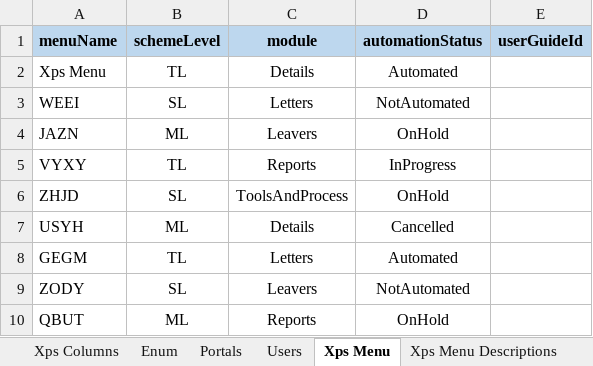
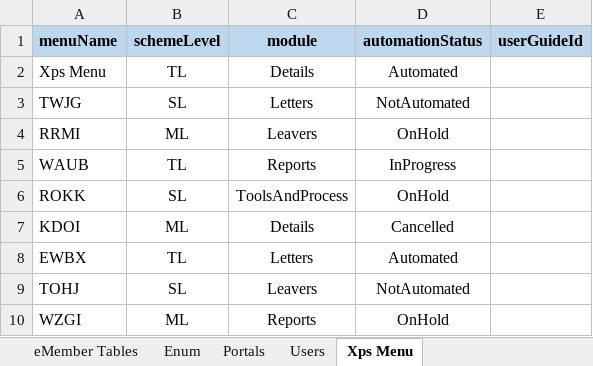
Before and after one commit to kundalik5545/xps-master, an Excel workbook: settings/Seed Data.xlsx, sheet Xps Menu, drawn as a sheet; values as stored, in another font and other column widths than the file's, no borders; the diff names each change by its address in the sheet, - before the commit and + after, or states it on an @@ line.

```diff
--- a/settings/Seed Data.xlsx (sheet Xps Menu)
+++ b/settings/Seed Data.xlsx (sheet Xps Menu)
-A3 (menuName): WEEI
+A3 (menuName): TWJG
-A4 (menuName): JAZN
+A4 (menuName): RRMI
-A5 (menuName): VYXY
+A5 (menuName): WAUB
-A6 (menuName): ZHJD
+A6 (menuName): ROKK
-A7 (menuName): USYH
+A7 (menuName): KDOI
-A8 (menuName): GEGM
+A8 (menuName): EWBX
-A9 (menuName): ZODY
+A9 (menuName): TOHJ
-A10 (menuName): QBUT
+A10 (menuName): WZGI
```
Also changed, not shown: sheet Xps User Guide, sheet eMember Menu, sheet eMember Columns, sheet eMember Tables, other sheet tabs, 5 other files.
